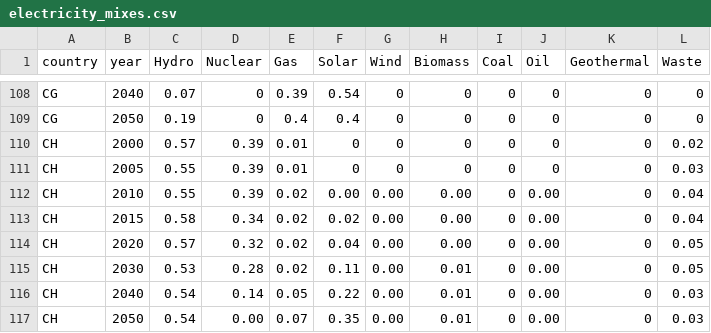
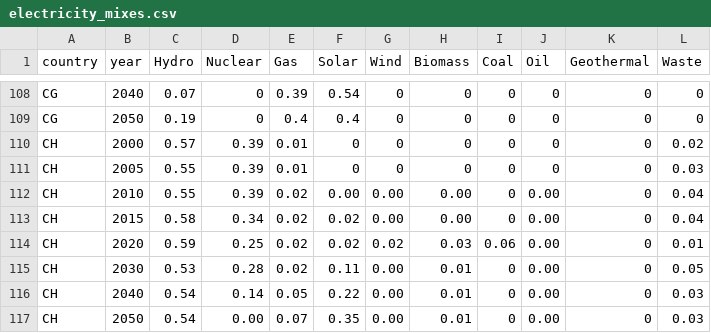
Before and after one commit to romainsacchi/carculator, a CSV file: carculator/data/electricity_mixes.csv, drawn as a sheet; only a part is shown, gaps mark what is left out.

Commit message:
Fix CH electricity mix to include imports

```diff
--- a/carculator/data/electricity_mixes.csv
+++ b/carculator/data/electricity_mixes.csv
@@ -113,3 +113,3 @@ CH;2010;0.55;0.39;0.02;0.00;0.00;0.00;0;0.00;0;0.04
 CH;2015;0.58;0.34;0.02;0.02;0.00;0.00;0;0.00;0;0.04
-CH;2020;0.57;0.32;0.02;0.04;0.00;0.00;0;0.00;0;0.05
+CH;2020;0.59;0.25;0.02;0.02;0.02;0.03;0.06;0.00;0;0.01
 CH;2030;0.53;0.28;0.02;0.11;0.00;0.01;0;0.00;0;0.05
```
Also changed, not shown: 1 other file.
